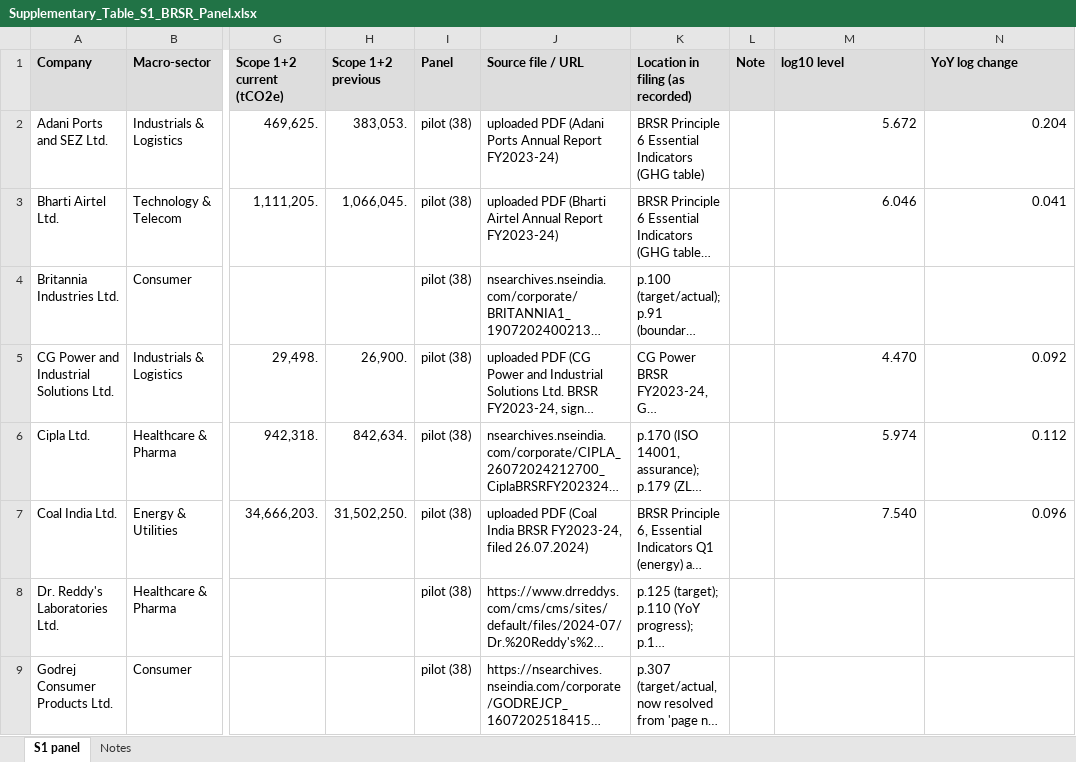
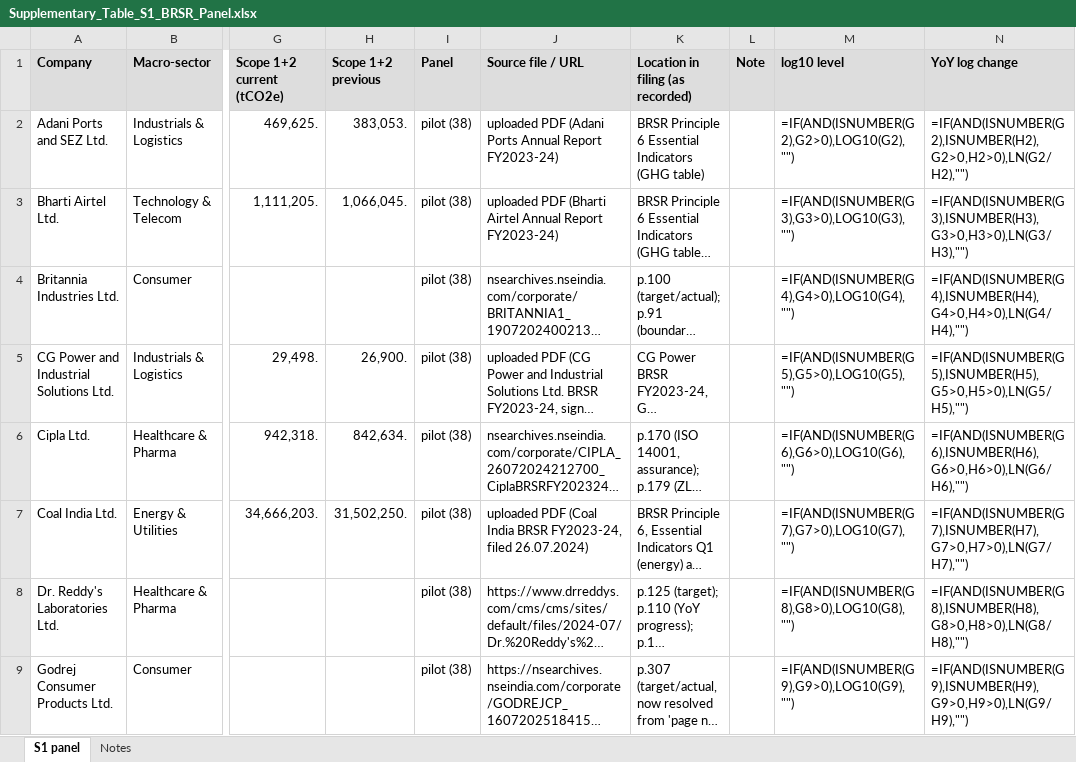
Before and after one commit to rkcharlie/greenaudit-pcgnn, an Excel workbook: Supplementary_Table_S1_BRSR_Panel.xlsx, sheet S1 panel, drawn as a sheet; only a part is shown, gaps mark what is left out; long unchanged cells end in …; values as stored, in another font and other column widths than the file's, no borders; formulas without a stored value are shown as written; the diff covers the shown part only; the diff names each change by its address in the sheet, - before the commit and + after, or states it on an @@ line.

```diff
--- a/Supplementary_Table_S1_BRSR_Panel.xlsx (sheet S1 panel)
+++ b/Supplementary_Table_S1_BRSR_Panel.xlsx (sheet S1 panel)
-M2 (log10 level): 5.672
+M2 (log10 level): =IF(AND(ISNUMBER(G2),G2>0),LOG10(G2),"")
-N2 (YoY log change): 0.204
+N2 (YoY log change): =IF(AND(ISNUMBER(G2),ISNUMBER(H2),G2>0,H2>0),LN(G2/H2),"")
-M3 (log10 level): 6.046
+M3 (log10 level): =IF(AND(ISNUMBER(G3),G3>0),LOG10(G3),"")
-N3 (YoY log change): 0.041
+N3 (YoY log change): =IF(AND(ISNUMBER(G3),ISNUMBER(H3),G3>0,H3>0),LN(G3/H3),"")
-M4 (log10 level): (empty)
+M4 (log10 level): =IF(AND(ISNUMBER(G4),G4>0),LOG10(G4),"")
-N4 (YoY log change): (empty)
+N4 (YoY log change): =IF(AND(ISNUMBER(G4),ISNUMBER(H4),G4>0,H4>0),LN(G4/H4),"")
-M5 (log10 level): 4.470
+M5 (log10 level): =IF(AND(ISNUMBER(G5),G5>0),LOG10(G5),"")
-N5 (YoY log change): 0.092
+N5 (YoY log change): =IF(AND(ISNUMBER(G5),ISNUMBER(H5),G5>0,H5>0),LN(G5/H5),"")
-M6 (log10 level): 5.974
+M6 (log10 level): =IF(AND(ISNUMBER(G6),G6>0),LOG10(G6),"")
-N6 (YoY log change): 0.112
+N6 (YoY log change): =IF(AND(ISNUMBER(G6),ISNUMBER(H6),G6>0,H6>0),LN(G6/H6),"")
-M7 (log10 level): 7.540
+M7 (log10 level): =IF(AND(ISNUMBER(G7),G7>0),LOG10(G7),"")
-N7 (YoY log change): 0.096
+N7 (YoY log change): =IF(AND(ISNUMBER(G7),ISNUMBER(H7),G7>0,H7>0),LN(G7/H7),"")
-M8 (log10 level): (empty)
+M8 (log10 level): =IF(AND(ISNUMBER(G8),G8>0),LOG10(G8),"")
-N8 (YoY log change): (empty)
+N8 (YoY log change): =IF(AND(ISNUMBER(G8),ISNUMBER(H8),G8>0,H8>0),LN(G8/H8),"")
-M9 (log10 level): (empty)
+M9 (log10 level): =IF(AND(ISNUMBER(G9),G9>0),LOG10(G9),"")
-N9 (YoY log change): (empty)
+N9 (YoY log change): =IF(AND(ISNUMBER(G9),ISNUMBER(H9),G9>0,H9>0),LN(G9/H9),"")
```
Also changed, not shown: 94 edited cells elsewhere in this sheet, sheet Notes, 2 other files.
